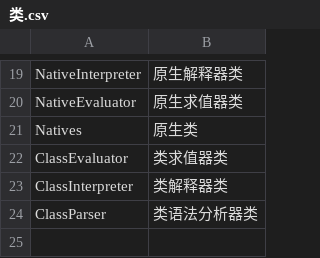
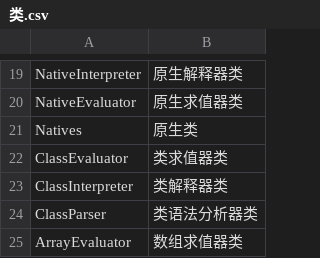
Before and after one commit to luozhiping1987/stone, a CSV file: 词典/类.csv, drawn as a sheet; only a part is shown, gaps mark what is left out.

```diff
--- a/词典/类.csv
+++ b/词典/类.csv
@@ -24 +24,2 @@ ClassInterpreter,类解释器类
 ClassParser,类语法分析器类
+ArrayEvaluator,数组求值器类
```
Also changed, not shown: 4 other files.
